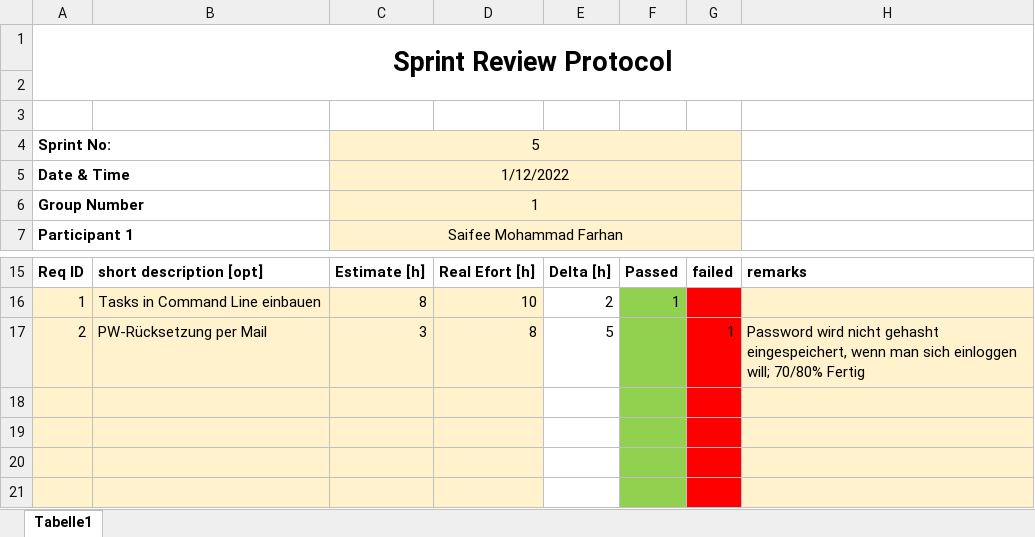
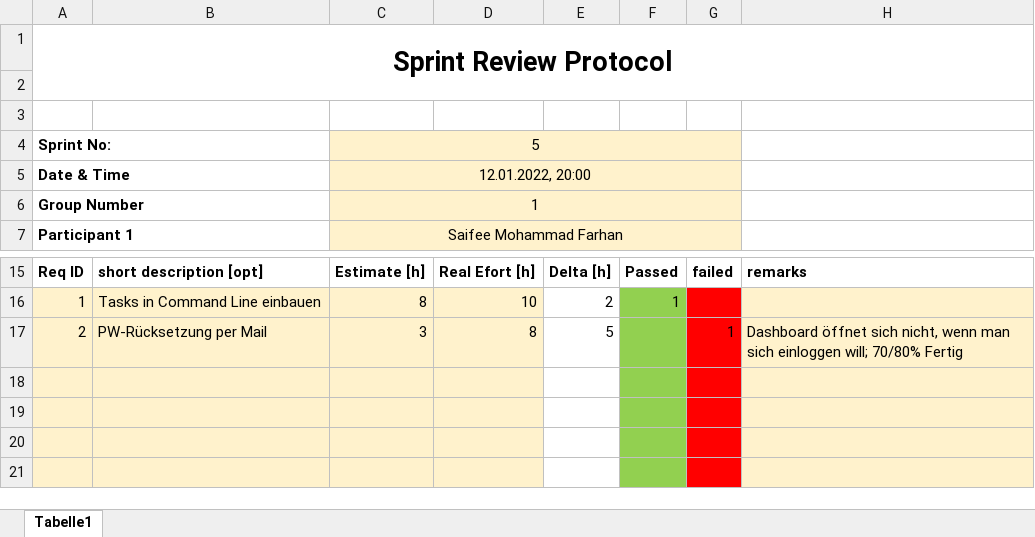
Before and after one commit to farhansaifee/Git-Game, an Excel workbook: Documents/Sprints/Sprint_Review_Protocol_5_Group01.xlsx, sheet Tabelle1, drawn as a sheet; only a part is shown, gaps mark what is left out; values as stored, in another font and other column widths than the file's, no borders; the diff names each change by its address in the sheet, - before the commit and + after, or states it on an @@ line.

```diff
--- a/Documents/Sprints/Sprint_Review_Protocol_5_Group01.xlsx (sheet Tabelle1)
+++ b/Documents/Sprints/Sprint_Review_Protocol_5_Group01.xlsx (sheet Tabelle1)
-C5: 1/12/2022
+C5: 12.01.2022, 20:00
-H17: Password wird nicht gehasht eingespeichert, wenn man…
+H17: Dashboard öffnet sich nicht, wenn man…
```
Also changed, not shown: 1 other file.
